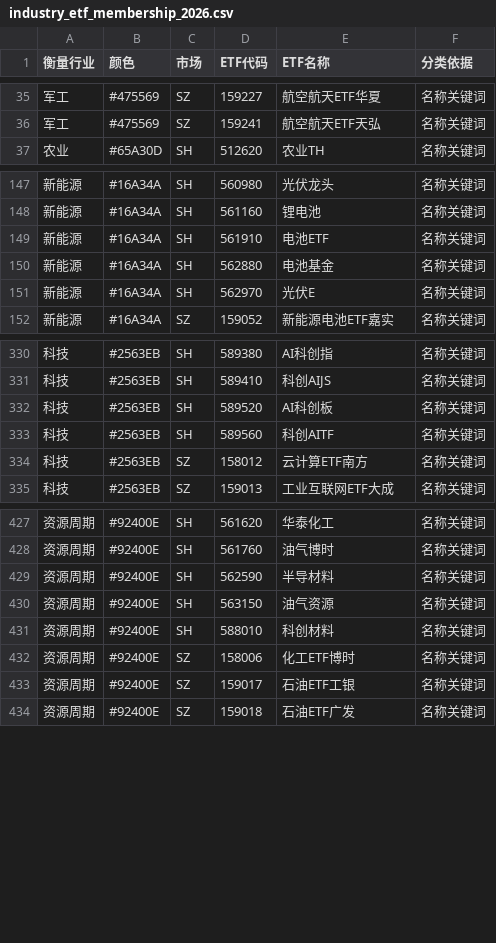
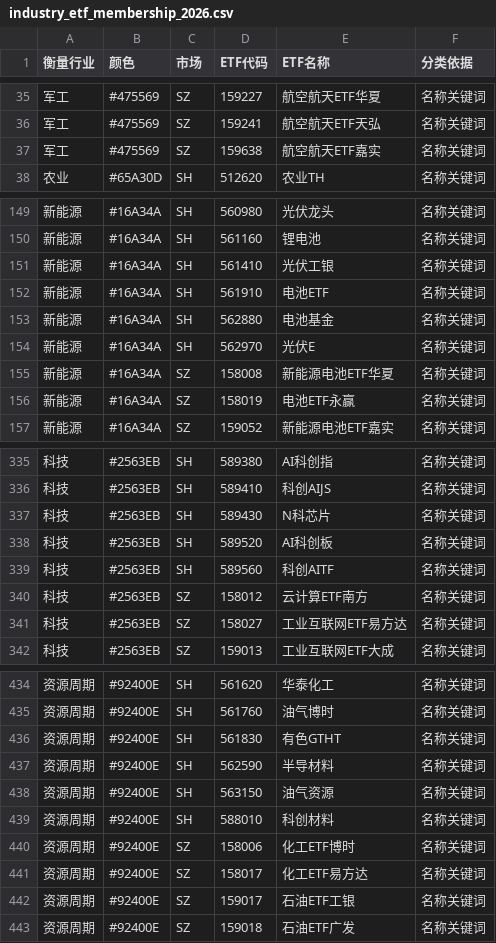
Before and after one commit to wiiliw/-ETF-, a CSV file: skills/national-etf-tracker/output/industry_etf_membership_2026.csv, drawn as a sheet; only a part is shown, gaps mark what is left out; the diff covers the shown part only; the diff names each change by its address in the sheet, - before the commit and + after, or states it on an @@ line.

```diff
--- a/skills/national-etf-tracker/output/industry_etf_membership_2026.csv
+++ b/skills/national-etf-tracker/output/industry_etf_membership_2026.csv
+row 37: 军工 | #475569 | SZ | 159638 | 航空航天ETF嘉实 | 名称关键词
+row 151: 新能源 | #16A34A | SH | 561410 | 光伏工银 | 名称关键词
+row 155: 新能源 | #16A34A | SZ | 158008 | 新能源电池ETF华夏 | 名称关键词
+row 156: 新能源 | #16A34A | SZ | 158019 | 电池ETF永赢 | 名称关键词
+row 337: 科技 | #2563EB | SH | 589430 | N科芯片 | 名称关键词
+row 341: 科技 | #2563EB | SZ | 158027 | 工业互联网ETF易方达 | 名称关键词
+row 436: 资源周期 | #92400E | SH | 561830 | 有色GTHT | 名称关键词
+row 441: 资源周期 | #92400E | SZ | 158017 | 化工ETF易方达 | 名称关键词
```
Also changed, not shown: 2 added rows and 1 removed row elsewhere in this file, skills/national-etf-tracker/output/broad_estimated_balance_2024_to_present.csv, skills/national-etf-tracker/output/industry_classification_auto.csv, 19 other files.
